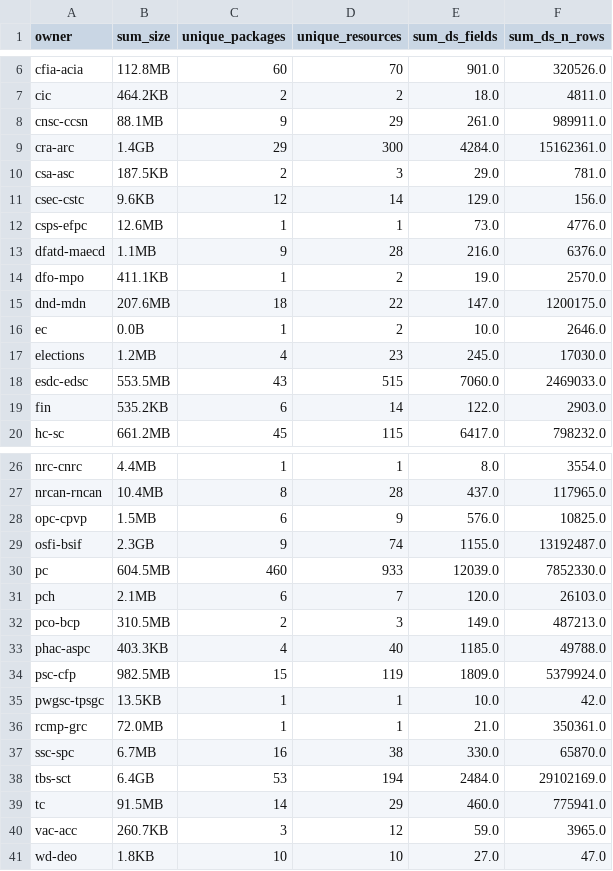
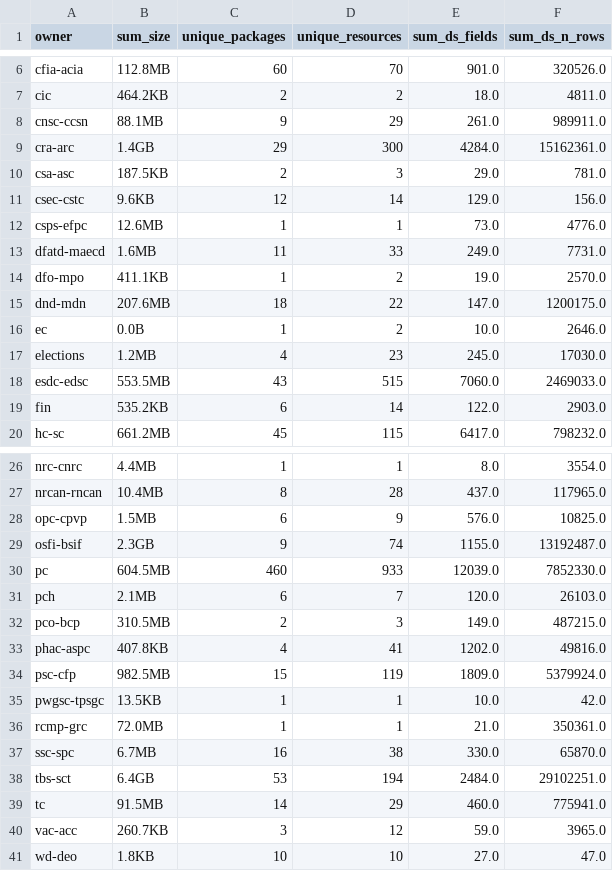
Before and after one commit to open-data/analytics-corporate-reporting, a CSV file: datastore_tracker/org_stats.csv, drawn as a sheet; only a part is shown, gaps mark what is left out.

```diff
--- a/datastore_tracker/org_stats.csv
+++ b/datastore_tracker/org_stats.csv
@@ -12,3 +12,3 @@ csec-cstc,9.6KB,12,14,129.0,156.0
 csps-efpc,12.6MB,1,1,73.0,4776.0
-dfatd-maecd,1.1MB,9,28,216.0,6376.0
+dfatd-maecd,1.6MB,11,33,249.0,7731.0
 dfo-mpo,411.1KB,1,2,19.0,2570.0
@@ -31,4 +31,4 @@ pc,604.5MB,460,933,12039.0,7852330.0
 pch,2.1MB,6,7,120.0,26103.0
-pco-bcp,310.5MB,2,3,149.0,487213.0
-phac-aspc,403.3KB,4,40,1185.0,49788.0
+pco-bcp,310.5MB,2,3,149.0,487215.0
+phac-aspc,407.8KB,4,41,1202.0,49816.0
 psc-cfp,982.5MB,15,119,1809.0,5379924.0
@@ -37,3 +37,3 @@ rcmp-grc,72.0MB,1,1,21.0,350361.0
 ssc-spc,6.7MB,16,38,330.0,65870.0
-tbs-sct,6.4GB,53,194,2484.0,29102169.0
+tbs-sct,6.4GB,53,194,2484.0,29102251.0
 tc,91.5MB,14,29,460.0,775941.0
```
Also changed, not shown: datastore_tracker/DS_num_tracker.csv, 1 other file.
